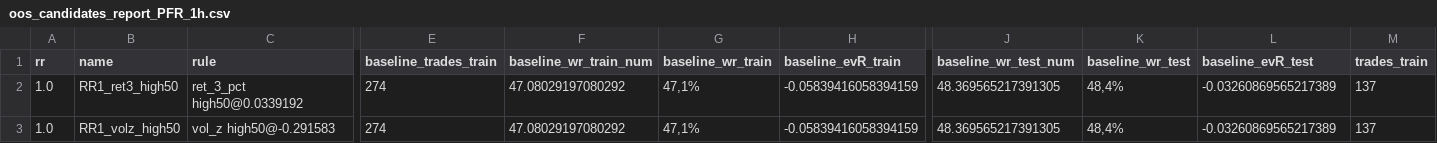
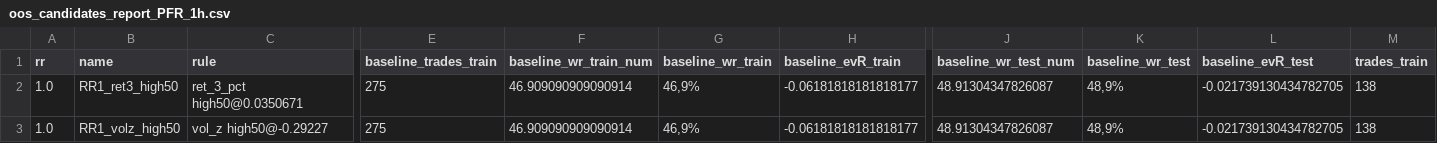
Before and after one commit to gabrielmachadogh/Backtests.v2, a CSV file: results/recommended/tf40/oos_candidates_report_PFR_1h.csv, drawn as a sheet; only a part is shown, gaps mark what is left out; the diff covers the shown part only; the diff names each change by its address in the sheet, - before the commit and + after, or states it on an @@ line.

```diff
--- a/results/recommended/tf40/oos_candidates_report_PFR_1h.csv
+++ b/results/recommended/tf40/oos_candidates_report_PFR_1h.csv
-C2 (rule): ret_3_pct high50@0.0339192
+C2 (rule): ret_3_pct high50@0.0350671
-E2:E3 (baseline_trades_train): 274
+E2:E3 (baseline_trades_train): 275
-F2:F3 (baseline_wr_train_num): 47.08029197080292
+F2:F3 (baseline_wr_train_num): 46.909090909090914
-G2:G3 (baseline_wr_train): 47,1%
+G2:G3 (baseline_wr_train): 46,9%
-H2:H3 (baseline_evR_train): -0.05839416058394159
+H2:H3 (baseline_evR_train): -0.06181818181818177
-J2:J3 (baseline_wr_test_num): 48.369565217391305
+J2:J3 (baseline_wr_test_num): 48.91304347826087
-K2:K3 (baseline_wr_test): 48,4%
+K2:K3 (baseline_wr_test): 48,9%
-L2:L3 (baseline_evR_test): -0.03260869565217389
+L2:L3 (baseline_evR_test): -0.021739130434782705
-M2:M3 (trades_train): 137
+M2:M3 (trades_train): 138
-C3 (rule): vol_z high50@-0.291583
+C3 (rule): vol_z high50@-0.29227
```
Also changed, not shown: 160 edited cells elsewhere in this file, results/backtest_trades_BTC_USDT.csv, results/recommended/STABILITY.csv, 9 other files.
